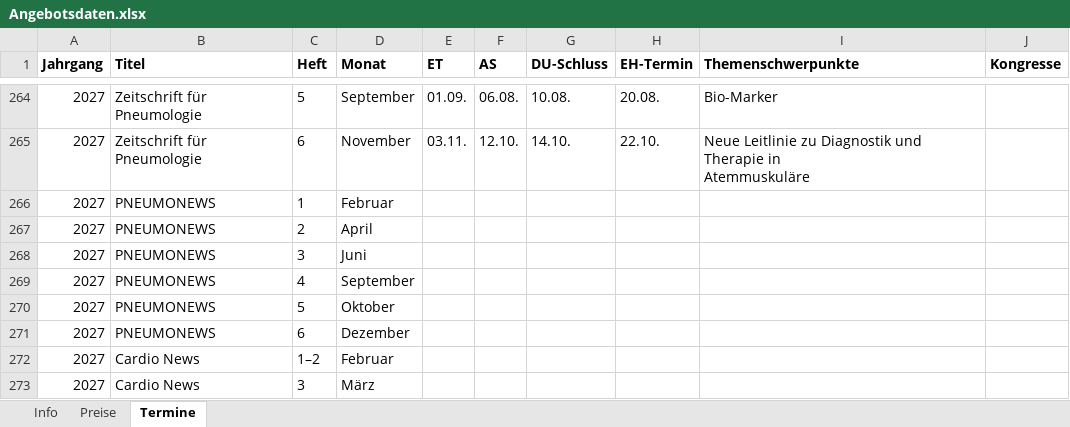
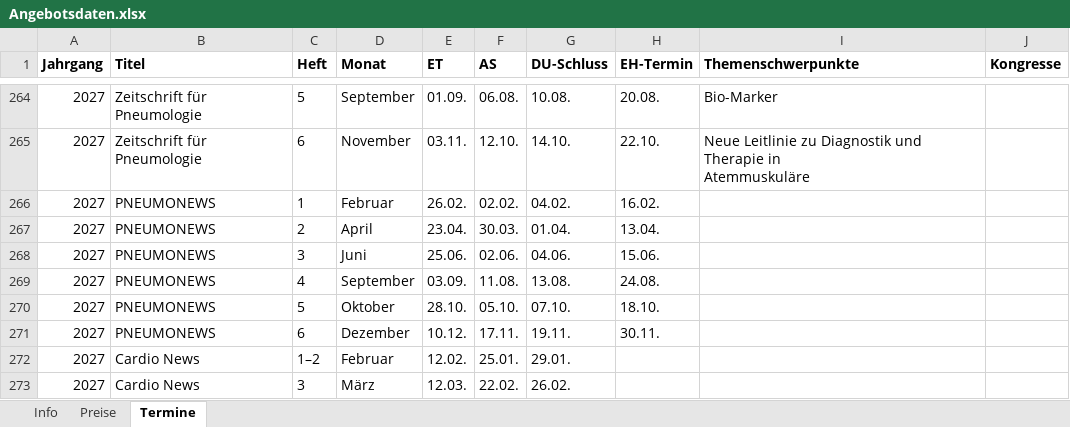
Before and after one commit to Barings1995/angebotswerkzeuge, an Excel workbook: Angebotsdaten.xlsx, sheet Termine, drawn as a sheet; only a part is shown, gaps mark what is left out; values as stored, in another font and other column widths than the file's, no borders; the diff covers the shown part only; the diff names each change by its address in the sheet, - before the commit and + after, or states it on an @@ line.

```diff
--- a/Angebotsdaten.xlsx (sheet Termine)
+++ b/Angebotsdaten.xlsx (sheet Termine)
-E266 (ET): (empty)
+E266 (ET): 26.02.
-F266 (AS): (empty)
+F266 (AS): 02.02.
-G266 (DU-Schluss): (empty)
+G266 (DU-Schluss): 04.02.
-H266 (EH-Termin): (empty)
+H266 (EH-Termin): 16.02.
-E267 (ET): (empty)
+E267 (ET): 23.04.
-F267 (AS): (empty)
+F267 (AS): 30.03.
-G267 (DU-Schluss): (empty)
+G267 (DU-Schluss): 01.04.
-H267 (EH-Termin): (empty)
+H267 (EH-Termin): 13.04.
-E268 (ET): (empty)
+E268 (ET): 25.06.
-F268 (AS): (empty)
+F268 (AS): 02.06.
-G268 (DU-Schluss): (empty)
+G268 (DU-Schluss): 04.06.
-H268 (EH-Termin): (empty)
+H268 (EH-Termin): 15.06.
-E269 (ET): (empty)
+E269 (ET): 03.09.
-F269 (AS): (empty)
+F269 (AS): 11.08.
-G269 (DU-Schluss): (empty)
+G269 (DU-Schluss): 13.08.
-H269 (EH-Termin): (empty)
+H269 (EH-Termin): 24.08.
-E270 (ET): (empty)
+E270 (ET): 28.10.
-F270 (AS): (empty)
+F270 (AS): 05.10.
-G270 (DU-Schluss): (empty)
+G270 (DU-Schluss): 07.10.
-H270 (EH-Termin): (empty)
+H270 (EH-Termin): 18.10.
-E271 (ET): (empty)
+E271 (ET): 10.12.
-F271 (AS): (empty)
+F271 (AS): 17.11.
-G271 (DU-Schluss): (empty)
+G271 (DU-Schluss): 19.11.
-H271 (EH-Termin): (empty)
+H271 (EH-Termin): 30.11.
-E272 (ET): (empty)
+E272 (ET): 12.02.
-F272 (AS): (empty)
+F272 (AS): 25.01.
-G272 (DU-Schluss): (empty)
+G272 (DU-Schluss): 29.01.
-E273 (ET): (empty)
+E273 (ET): 12.03.
-F273 (AS): (empty)
+F273 (AS): 22.02.
-G273 (DU-Schluss): (empty)
+G273 (DU-Schluss): 26.02.
```
Also changed, not shown: 45 edited cells elsewhere in this sheet, sheet Preise.
